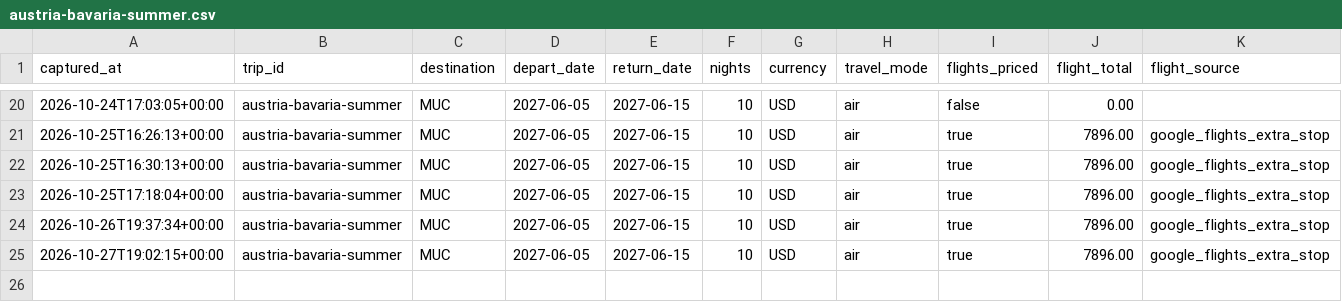
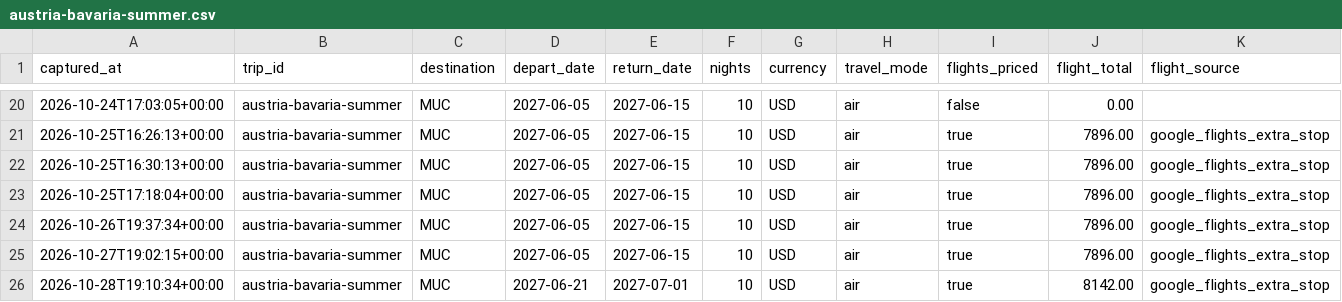
Before and after one commit to leeessner/Vacation-finder, a CSV file: data/history/austria-bavaria-summer.csv, drawn as a sheet; only a part is shown, gaps mark what is left out; rows hold the shown columns only; the diff names each change by its address in the sheet, - before the commit and + after, or states it on an @@ line.

```diff
--- a/data/history/austria-bavaria-summer.csv
+++ b/data/history/austria-bavaria-summer.csv
+row 26: 2026-10-28T19:10:34+00:00 | austria-bavaria-summer | MUC | 2027-06-21 | 2027-07-01 | 10 | USD | air | true | 8142.00 | google_flights_extra_stop
```
Also changed, not shown: data/history/greece-summer.csv, data/history/nashville-spring-break.csv, 19 other files.
